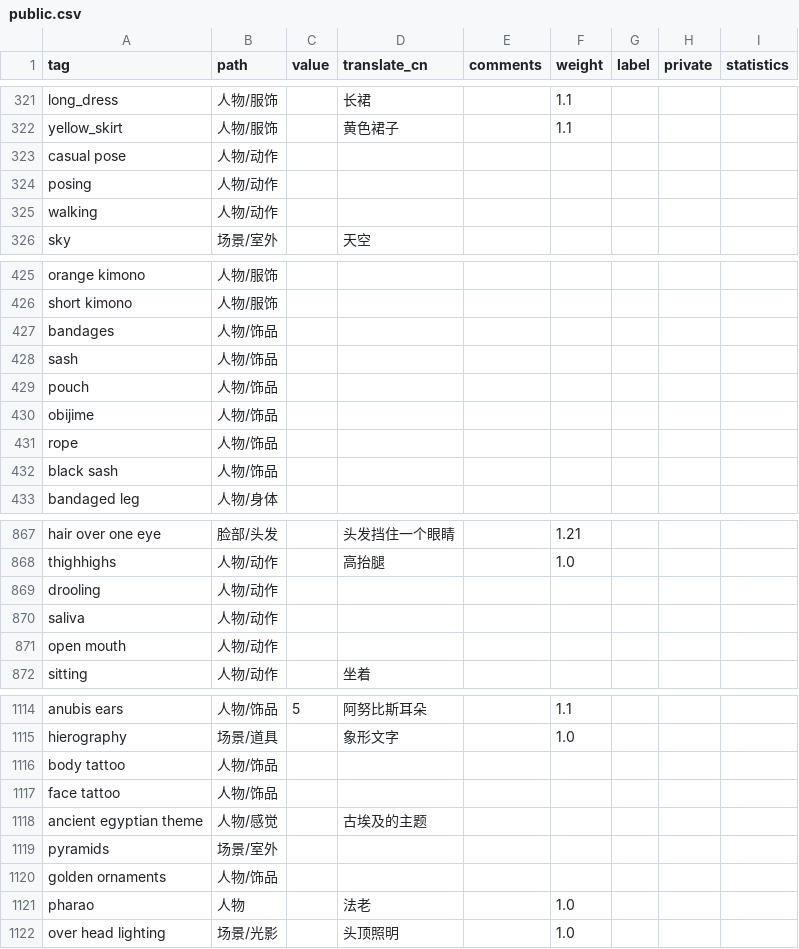
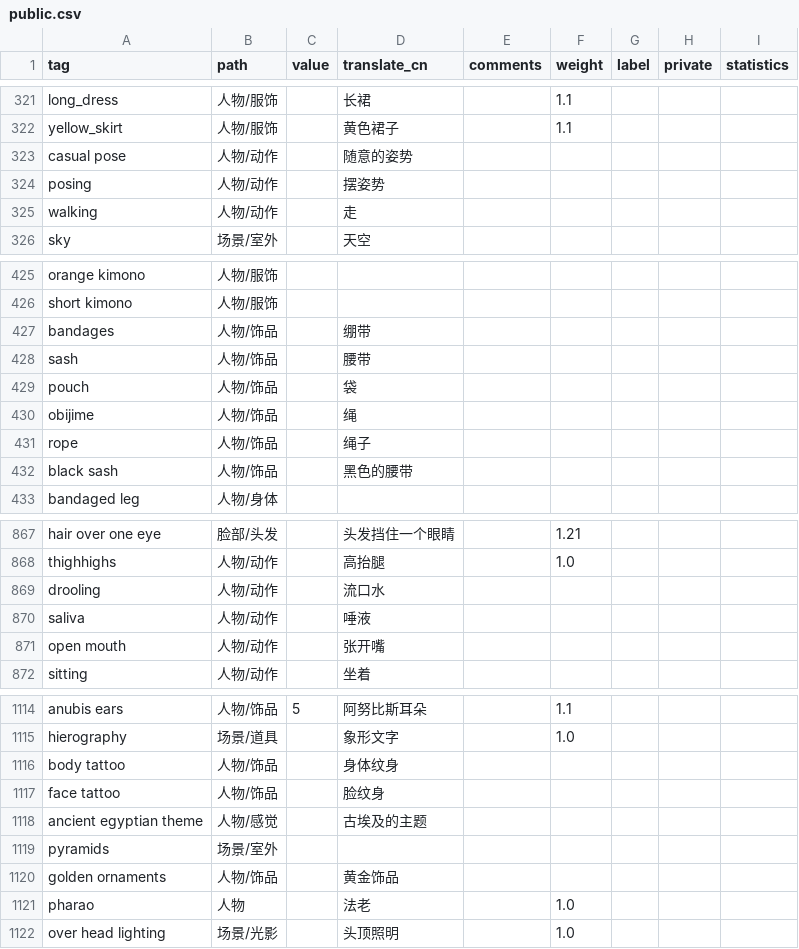
Before and after one commit to SleepySoft/StableDiffusionTagsManager, a CSV file: public.csv, drawn as a sheet; only a part is shown, gaps mark what is left out; the diff covers the shown part only.

```diff
--- a/public.csv
+++ b/public.csv
@@ -322,5 +322,5 @@ long_dress,人物/服饰,,长裙,,1.1,,,
 yellow_skirt,人物/服饰,,黄色裙子,,1.1,,,
-casual pose,人物/动作,,,,,,,
-posing,人物/动作,,,,,,,
-walking,人物/动作,,,,,,,
+casual pose,人物/动作,,随意的姿势,,,,,
+posing,人物/动作,,摆姿势,,,,,
+walking,人物/动作,,走,,,,,
 sky,场景/室外,,天空,,,,,
@@ -426,8 +426,8 @@ orange kimono,人物/服饰,,,,,,,
 short kimono,人物/服饰,,,,,,,
-bandages,人物/饰品,,,,,,,
-sash,人物/饰品,,,,,,,
-pouch,人物/饰品,,,,,,,
-obijime,人物/饰品,,,,,,,
-rope,人物/饰品,,,,,,,
-black sash,人物/饰品,,,,,,,
+bandages,人物/饰品,,绷带,,,,,
+sash,人物/饰品,,腰带,,,,,
+pouch,人物/饰品,,袋,,,,,
+obijime,人物/饰品,,绳,,,,,
+rope,人物/饰品,,绳子,,,,,
+black sash,人物/饰品,,黑色的腰带,,,,,
 bandaged leg,人物/身体,,,,,,,
@@ -868,5 +868,5 @@ hair over one eye,脸部/头发,,头发挡住一个眼睛,,1.21,,,
 thighhighs,人物/动作,,高抬腿,,1.0,,,
-drooling,人物/动作,,,,,,,
-saliva,人物/动作,,,,,,,
-open mouth,人物/动作,,,,,,,
+drooling,人物/动作,,流口水,,,,,
+saliva,人物/动作,,唾液,,,,,
+open mouth,人物/动作,,张开嘴,,,,,
 sitting,人物/动作,,坐着,,,,,
@@ -1115,7 +1115,7 @@ anubis ears,人物/饰品,5,阿努比斯耳朵,,1.1,,,
 hierography,场景/道具,,象形文字,,1.0,,,
-body tattoo,人物/饰品,,,,,,,
-face tattoo,人物/饰品,,,,,,,
+body tattoo,人物/饰品,,身体纹身,,,,,
+face tattoo,人物/饰品,,脸纹身,,,,,
 ancient egyptian theme,人物/感觉,,古埃及的主题,,,,,
 pyramids,场景/室外,,,,,,,
-golden ornaments,人物/饰品,,,,,,,
+golden ornaments,人物/饰品,,黄金饰品,,,,,
 pharao,人物,,法老,,1.0,,,
```
Also changed, not shown: 12 added rows and 38 edited cells elsewhere in this file, 2 other files.
